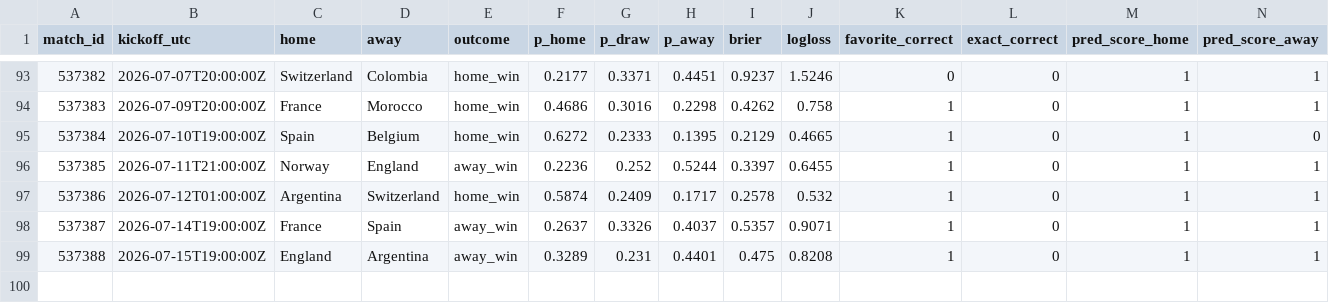
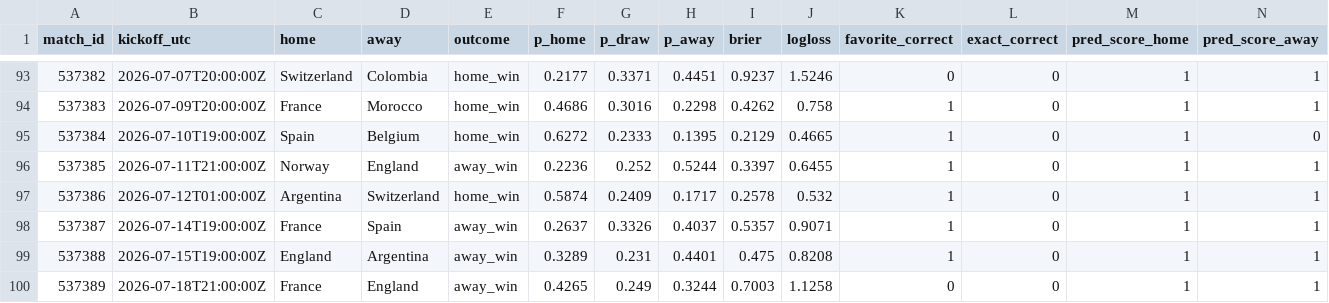
Before and after one commit to declerke/World-Cup-2026-Forecast, a CSV file: pipeline/data/frozen/scores.csv, drawn as a sheet; only a part is shown, gaps mark what is left out; rows hold the shown columns only; the diff names each change by its address in the sheet, - before the commit and + after, or states it on an @@ line.

```diff
--- a/pipeline/data/frozen/scores.csv
+++ b/pipeline/data/frozen/scores.csv
+row 100: 537389 | 2026-07-18T21:00:00Z | France | England | away_win | 0.4265 | 0.249 | 0.3244 | 0.7003 | 1.1258 | 0 | 0 | 1 | 1
```
Also changed, not shown: 7 other files.
